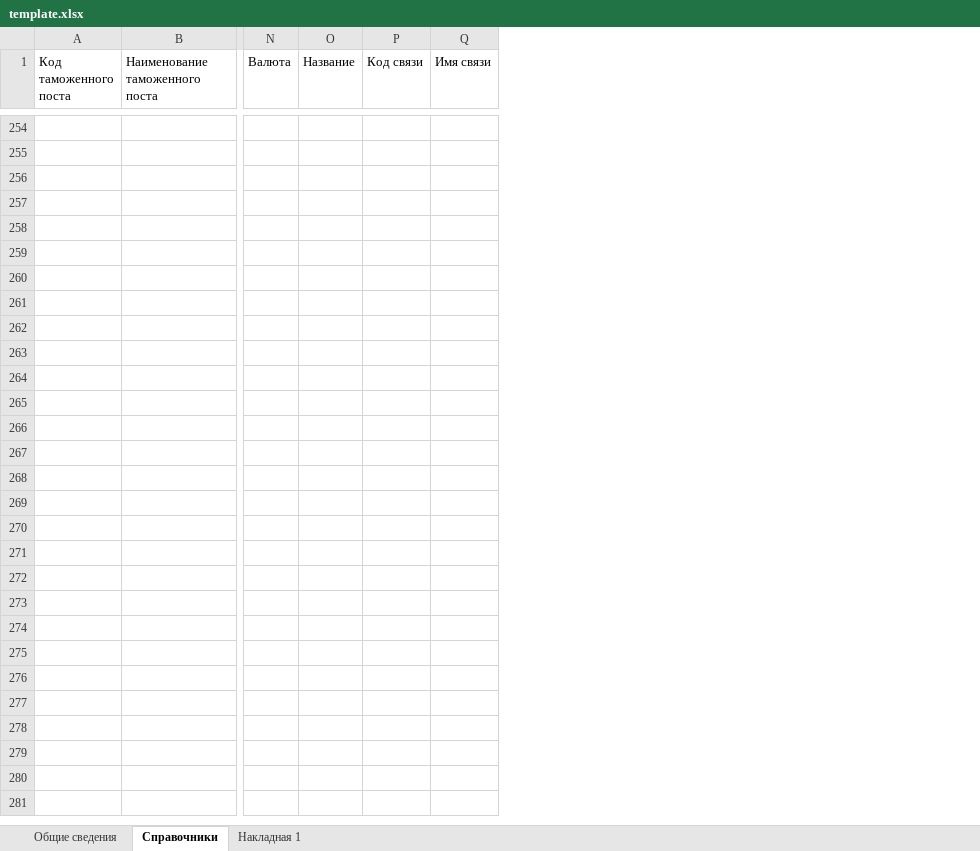
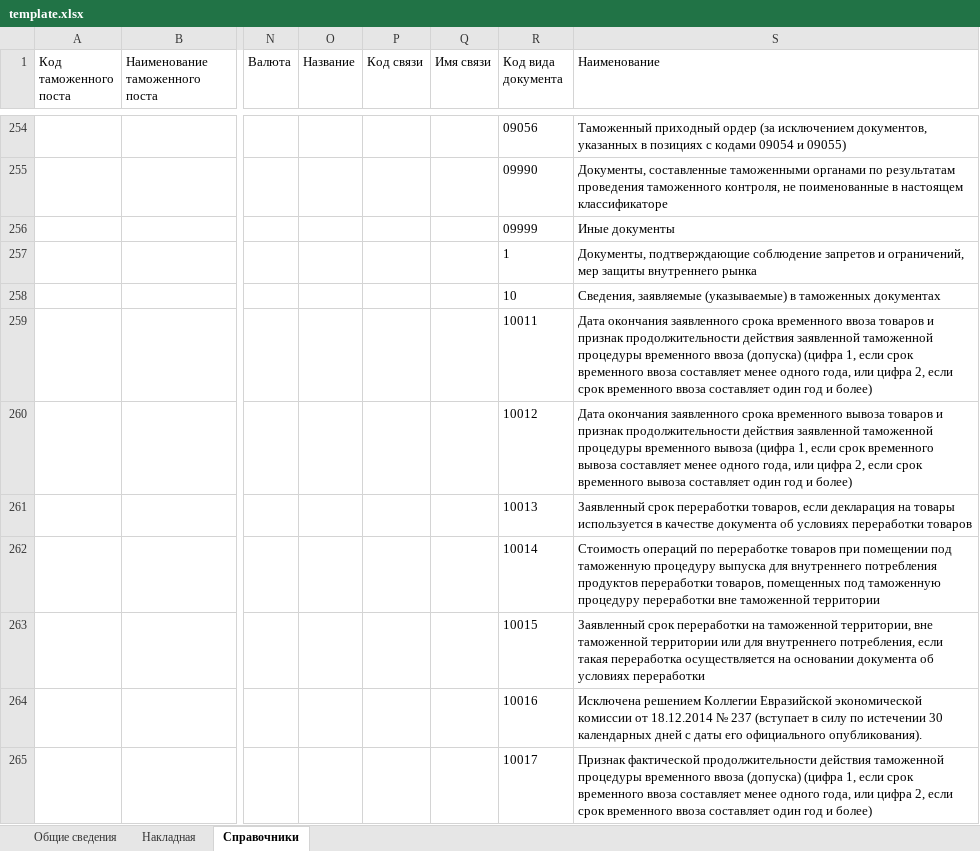
Before and after one commit to Gessar/express_xlsx_xml, an Excel workbook: template.xlsx, sheet Справочники, drawn as a sheet; only a part is shown, gaps mark what is left out; values as stored, in another font and other column widths than the file's, no borders; rows hold the shown columns only; the diff covers the shown part only; the diff names each change by its address in the sheet, - before the commit and + after, or states it on an @@ line.

```diff
--- a/template.xlsx (sheet Справочники)
+++ b/template.xlsx (sheet Справочники)
-sheet tab: Накладная 1
+sheet tab: Накладная
+column R (Код вида документа), rows 254-255: 09056 | 09990
+column S (Наименование), rows 254-255: Таможенный приходный ордер (за исключением документов, указанных в позициях с кодами 09054 и 09055) | Документы, составленные таможенными органами по результатам проведения таможенного контроля, не поименованные в настоящем классификаторе
+row 256:  |  |  |  |  |  | 09999 | Иные документы
+row 257:  |  |  |  |  |  | 1 | Документы, подтверждающие соблюдение запретов и ограничений, мер защиты внутреннего рынка
+row 258:  |  |  |  |  |  | 10 | Сведения, заявляемые (указываемые) в таможенных документах
+row 259:  |  |  |  |  |  | 10011 | Дата окончания заявленного срока временного ввоза товаров и признак продолжительности действия заявленной таможенной процедуры временного ввоза (допуска) (цифра 1, если срок временного ввоза составляет менее одного года, или цифра 2, если срок временного ввоза составляет один год и более)
+row 260:  |  |  |  |  |  | 10012 | Дата окончания заявленного срока временного вывоза товаров и признак продолжительности действия заявленной таможенной процедуры временного вывоза (цифра 1, если срок временного вывоза составляет менее одного года, или цифра 2, если срок временного вывоза составляет один год и более)
+row 261:  |  |  |  |  |  | 10013 | Заявленный срок переработки товаров, если декларация на товары используется в качестве документа об условиях переработки товаров
+row 262:  |  |  |  |  |  | 10014 | Стоимость операций по переработке товаров при помещении под таможенную процедуру выпуска для внутреннего потребления продуктов переработки товаров, помещенных под таможенную процедуру переработки вне таможенной территории
+row 263:  |  |  |  |  |  | 10015 | Заявленный срок переработки на таможенной территории, вне таможенной территории или для внутреннего потребления, если такая переработка осуществляется на основании документа об условиях переработки
+row 264:  |  |  |  |  |  | 10016 | Исключена решением Коллегии Евразийской экономической комиссии от 18.12.2014 № 237 (вступает в силу по истечении 30 календарных дней с даты его официального опубликования).
+row 265:  |  |  |  |  |  | 10017 | Признак фактической продолжительности действия таможенной процедуры временного ввоза (допуска) (цифра 1, если срок временного ввоза составляет менее одного года, или цифра 2, если срок временного ввоза составляет один год и более)
```
Also changed, not shown: 69 added rows elsewhere in this sheet, sheet Общие сведения, 4 other files.
